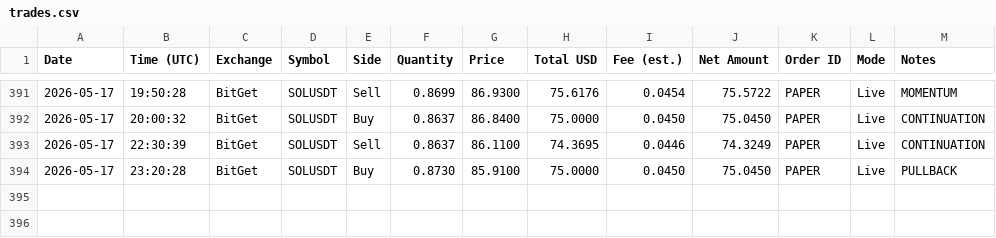
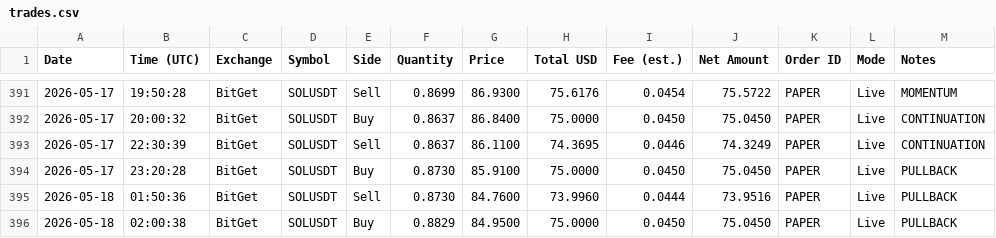
Before and after one commit to linuxdls14-prog/jackson-video-resources-claude-tradingview-mcp-trading, a CSV file: trades.csv, drawn as a sheet; only a part is shown, gaps mark what is left out.

Commit message:
state: trades.csv 2026-05-18T02:00

```diff
--- a/trades.csv
+++ b/trades.csv
@@ -394 +394,3 @@ Date,Time (UTC),Exchange,Symbol,Side,Quantity,Price,Total USD,Fee (est.),Net Amo
 2026-05-17,23:20:28,BitGet,SOLUSDT,Buy,0.8730,85.9100,75.0000,0.0450,75.0450,PAPER,Live,PULLBACK
+2026-05-18,01:50:36,BitGet,SOLUSDT,Sell,0.8730,84.7600,73.9960,0.0444,73.9516,PAPER,Live,PULLBACK
+2026-05-18,02:00:38,BitGet,SOLUSDT,Buy,0.8829,84.9500,75.0000,0.0450,75.0450,PAPER,Live,PULLBACK
```
